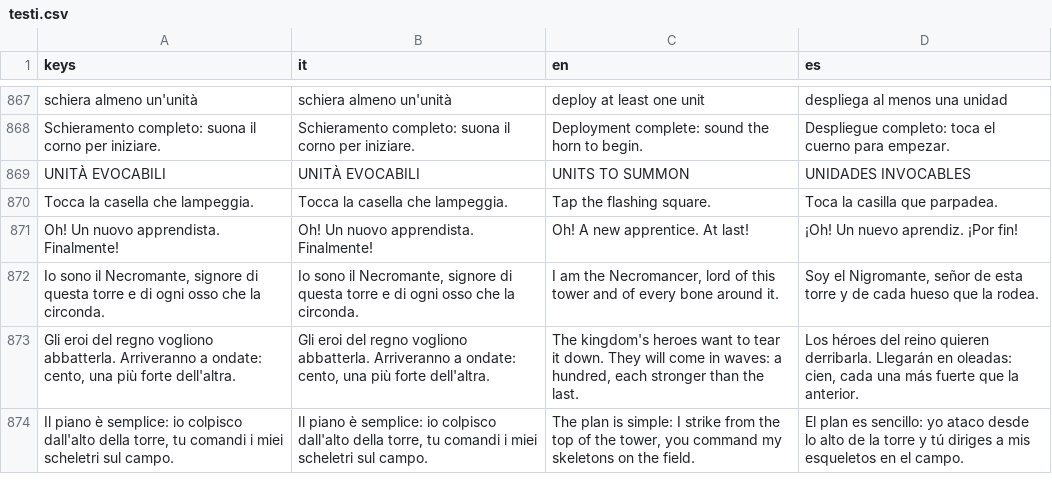
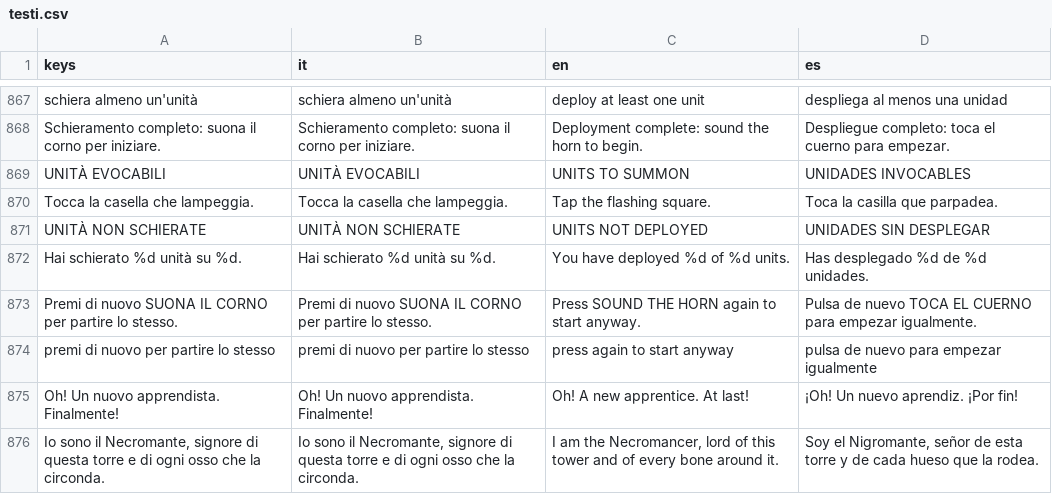
Before and after one commit to toccas/repo_scheletri, a CSV file: lingue/testi.csv, drawn as a sheet; only a part is shown, gaps mark what is left out; the shorter side is filled out with more unchanged rows; the diff names each change by its address in the sheet, - before the commit and + after, or states it on an @@ line.

Commit message:
add warnic unit

```diff
--- a/lingue/testi.csv
+++ b/lingue/testi.csv
+row 871: UNITÀ NON SCHIERATE | UNITÀ NON SCHIERATE | UNITS NOT DEPLOYED | UNIDADES SIN DESPLEGAR
+row 872: Hai schierato %d unità su %d. | Hai schierato %d unità su %d. | You have deployed %d of %d units. | Has desplegado %d de %d unidades.
+row 873: Premi di nuovo SUONA IL CORNO per partire lo stesso. | Premi di nuovo SUONA IL CORNO per partire lo stesso. | Press SOUND THE HORN again to start anyway. | Pulsa de nuevo TOCA EL CUERNO para empezar igualmente.
+row 874: premi di nuovo per partire lo stesso | premi di nuovo per partire lo stesso | press again to start anyway | pulsa de nuevo para empezar igualmente
```
Also changed, not shown: 5 other files.
